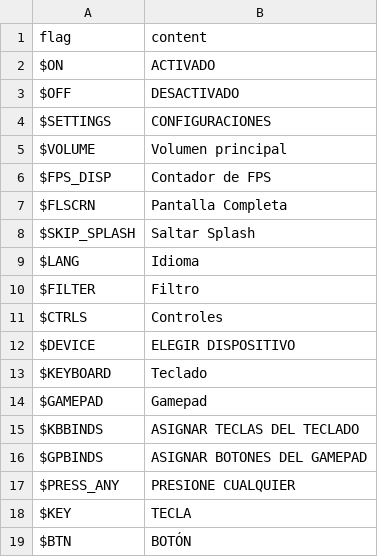
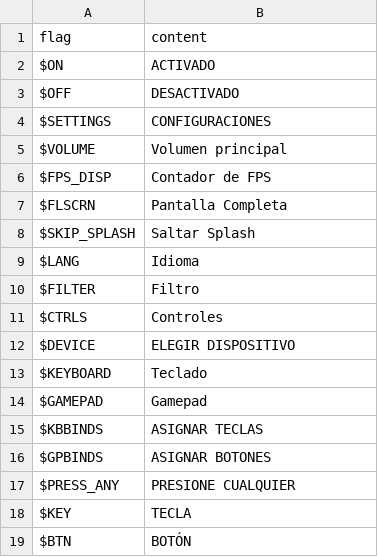
Before and after one commit to JoaTH-Team/JTA, a CSV file: assets/locales/es-ES/settings.csv, drawn as a sheet; the diff names each change by its address in the sheet, - before the commit and + after, or states it on an @@ line.

Commit message:
fix locales again + polymod fork

```diff
--- a/assets/locales/es-ES/settings.csv
+++ b/assets/locales/es-ES/settings.csv
-B15 (content): ASIGNAR TECLAS DEL TECLADO
+B15 (content): ASIGNAR TECLAS
-B16 (content): ASIGNAR BOTONES DEL GAMEPAD
+B16 (content): ASIGNAR BOTONES
```
Also changed, not shown: assets/locales/es-ES/menu.csv, assets/locales/fr-FR/settings.csv, 1 other file.
